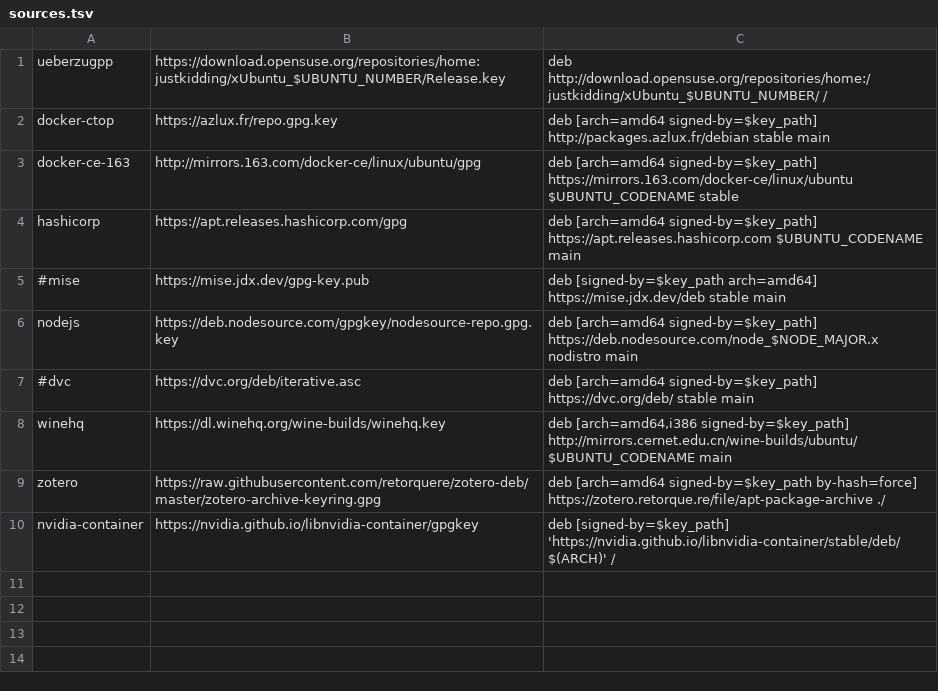
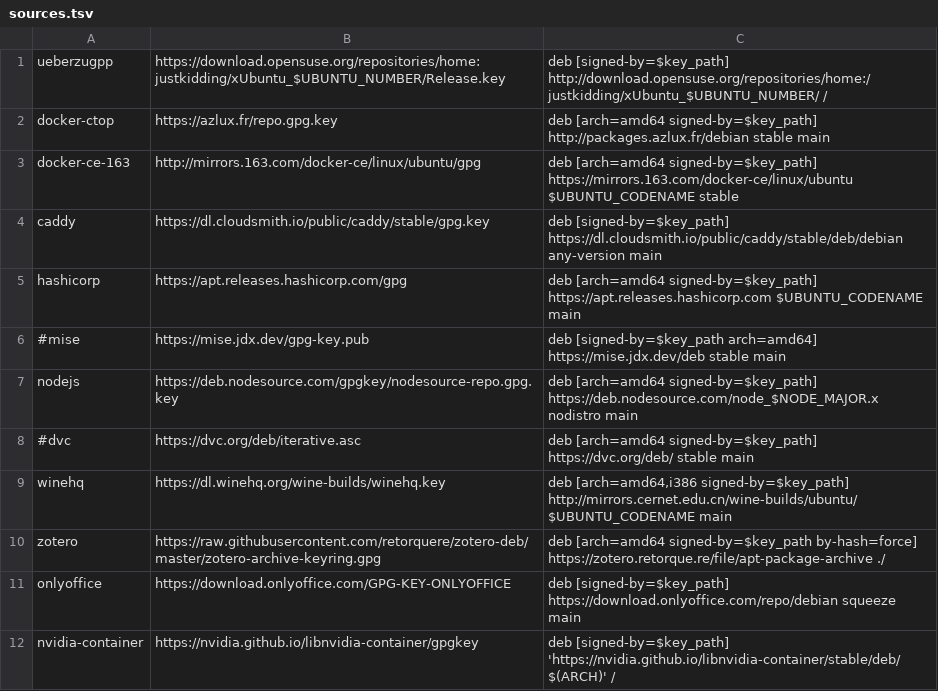
Before and after one commit to Bit0r/fish-config, a TSV file: config/apt/sources.tsv, drawn as a sheet.

Commit message:
feat: Update apt sources and package lists.

```diff
--- a/config/apt/sources.tsv
+++ b/config/apt/sources.tsv
@@ -1,4 +1,5 @@
-ueberzugpp	https://download.opensuse.org/repositories/home:justkidding/xUbuntu_$UBUNTU_NUMBER/Release.key	deb http://download.opensuse.org/repositories/home:/justkidding/xUbuntu_$UBUNTU_NUMBER/ /
+ueberzugpp	https://download.opensuse.org/repositories/home:justkidding/xUbuntu_$UBUNTU_NUMBER/Release.key	deb [signed-by=$key_path] http://download.opensuse.org/repositories/home:/justkidding/xUbuntu_$UBUNTU_NUMBER/ /
 docker-ctop	https://azlux.fr/repo.gpg.key	deb [arch=amd64 signed-by=$key_path] http://packages.azlux.fr/debian stable main
 docker-ce-163	http://mirrors.163.com/docker-ce/linux/ubuntu/gpg	deb [arch=amd64 signed-by=$key_path] https://mirrors.163.com/docker-ce/linux/ubuntu $UBUNTU_CODENAME stable
+caddy	https://dl.cloudsmith.io/public/caddy/stable/gpg.key	deb [signed-by=$key_path] https://dl.cloudsmith.io/public/caddy/stable/deb/debian any-version main
 hashicorp	https://apt.releases.hashicorp.com/gpg	deb [arch=amd64 signed-by=$key_path] https://apt.releases.hashicorp.com $UBUNTU_CODENAME main
@@ -9,2 +10,3 @@ winehq	https://dl.winehq.org/wine-builds/winehq.key	deb [arch=amd64,i386 signed-
 zotero	https://raw.githubusercontent.com/retorquere/zotero-deb/master/zotero-archive-keyring.gpg	deb [arch=amd64 signed-by=$key_path by-hash=force] https://zotero.retorque.re/file/apt-package-archive ./
+onlyoffice	https://download.onlyoffice.com/GPG-KEY-ONLYOFFICE	deb [signed-by=$key_path] https://download.onlyoffice.com/repo/debian squeeze main
 nvidia-container	https://nvidia.github.io/libnvidia-container/gpgkey	deb [signed-by=$key_path] 'https://nvidia.github.io/libnvidia-container/stable/deb/$(ARCH)' /
```
Also changed, not shown: 8 other files.
